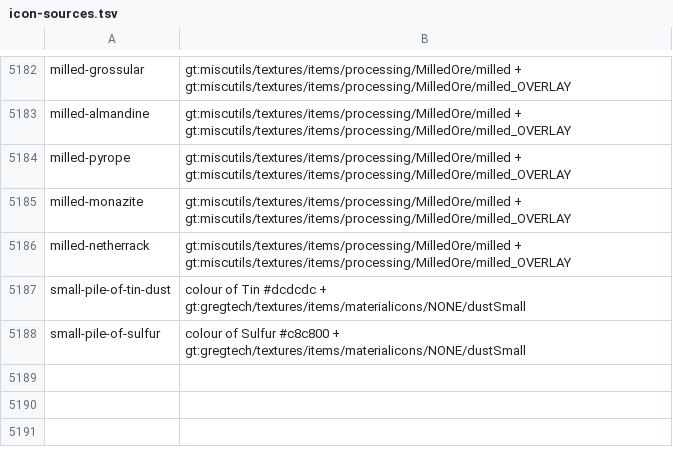
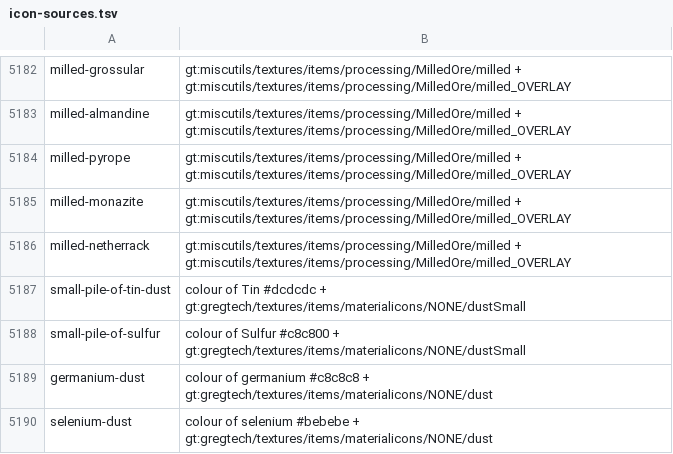
Before and after one commit to Rykon00/Gregtorio, a TSV file: docs/graphics-review/icon-sources.tsv, drawn as a sheet; only a part is shown, gaps mark what is left out; the diff names each change by its address in the sheet, - before the commit and + after, or states it on an @@ line.

```diff
--- a/docs/graphics-review/icon-sources.tsv
+++ b/docs/graphics-review/icon-sources.tsv
+row 5189: germanium-dust | colour of germanium #c8c8c8 + gt:gregtech/textures/items/materialicons/NONE/dust
+row 5190: selenium-dust | colour of selenium #bebebe + gt:gregtech/textures/items/materialicons/NONE/dust
```
Also changed, not shown: 9 other files.
